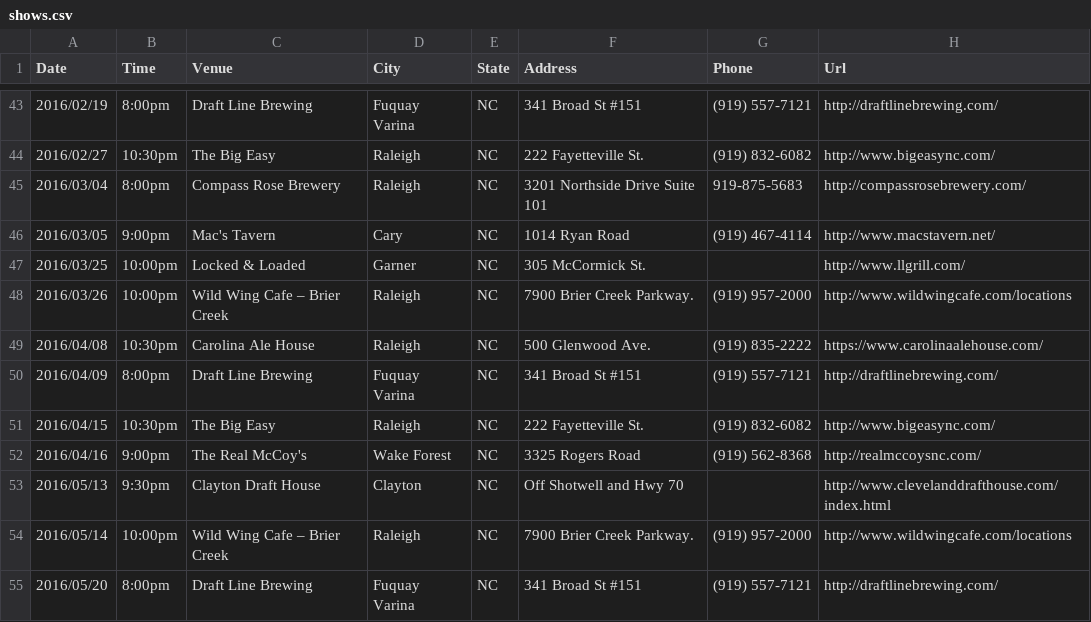
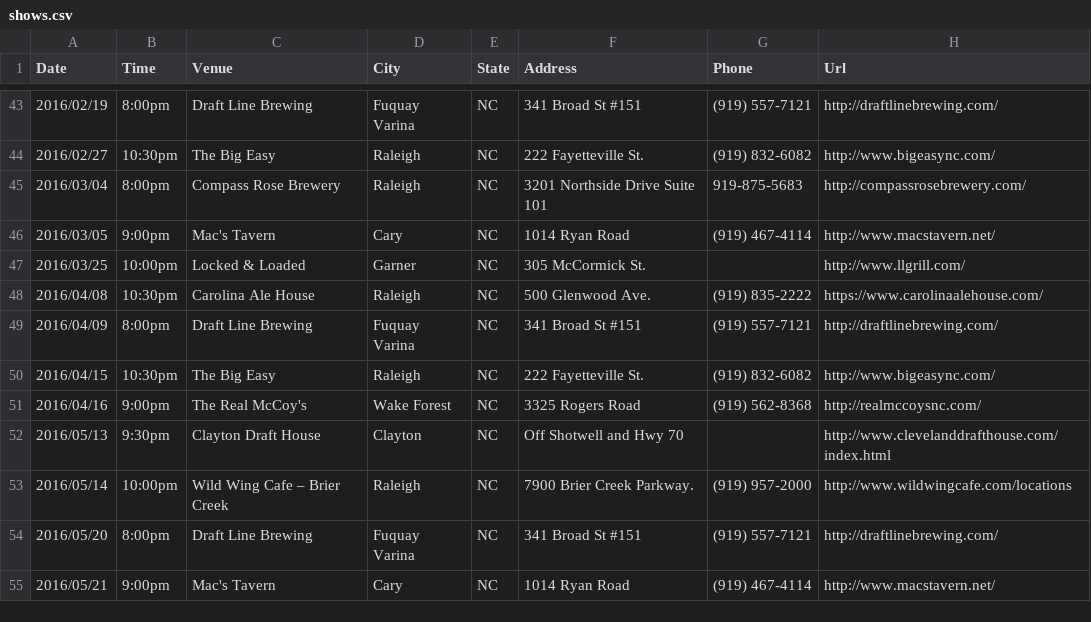
Before and after one commit to teamolympusgames/redlinenc, a CSV file: _data/shows.csv, drawn as a sheet; only a part is shown, gaps mark what is left out; the shorter side is filled out with more unchanged rows; the diff names each change by its address in the sheet, - before the commit and + after, or states it on an @@ line.

Commit message:
Update shows.csv

```diff
--- a/_data/shows.csv
+++ b/_data/shows.csv
-row 48: 2016/03/26 | 10:00pm | Wild Wing Cafe – Brier Creek | Raleigh | NC | 7900 Brier Creek Parkway. | (919) 957-2000 | http://www.wildwingcafe.com/locations
```
